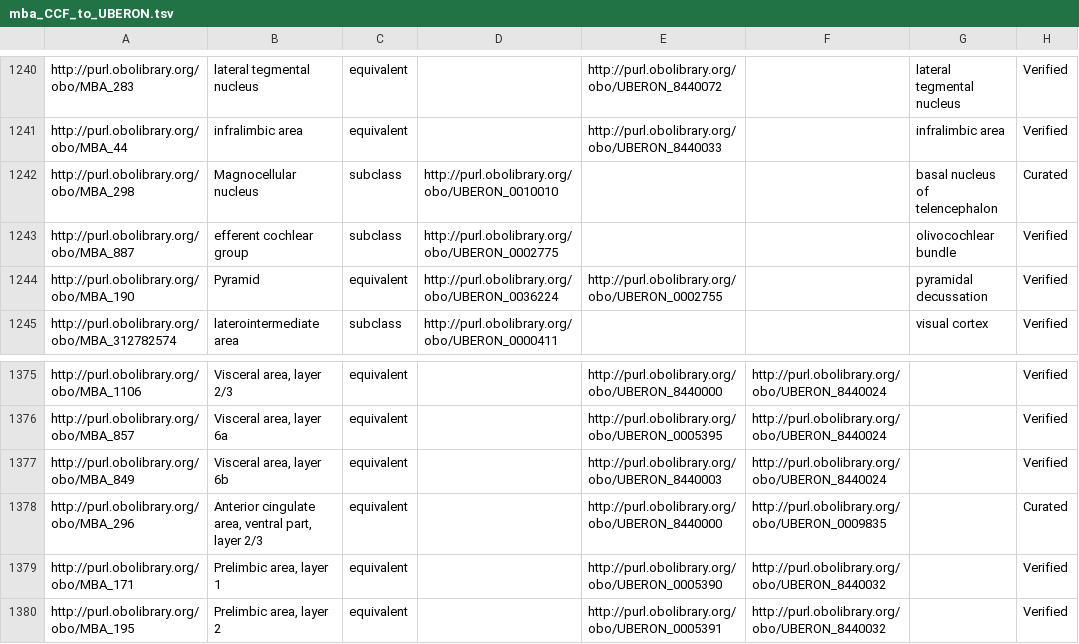
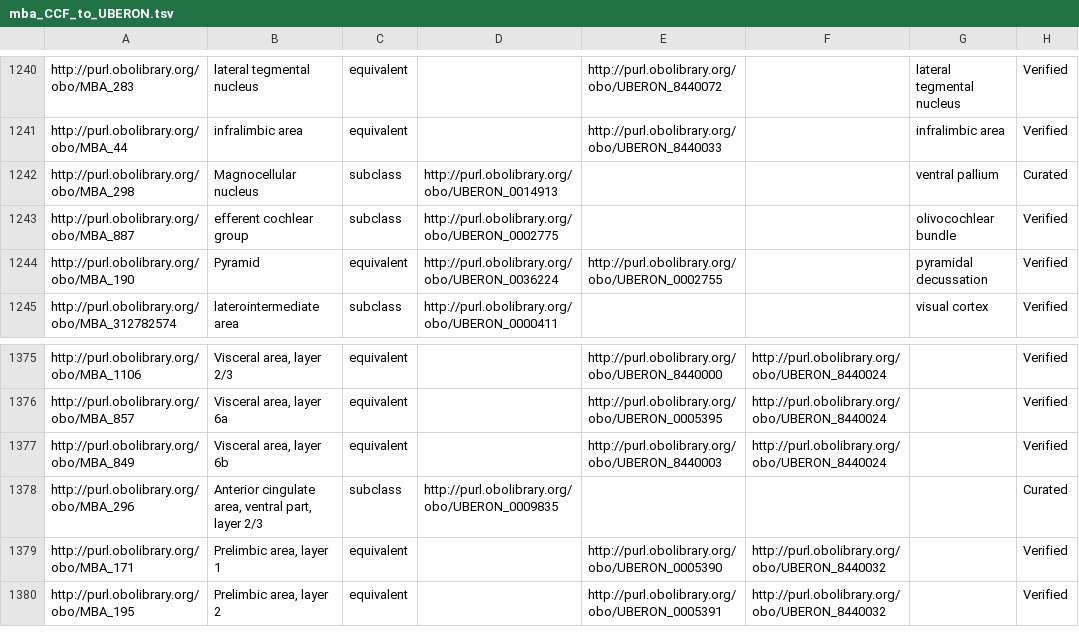
Before and after one commit to obophenotype/ABA_Uberon, a TSV file: Review/mba_CCF_to_UBERON.tsv, drawn as a sheet; only a part is shown, gaps mark what is left out; the diff names each change by its address in the sheet, - before the commit and + after, or states it on an @@ line.

Commit message:
Update mba_CCF_to_UBERON.tsv

```diff
--- a/Review/mba_CCF_to_UBERON.tsv
+++ b/Review/mba_CCF_to_UBERON.tsv
-D1242: http://purl.obolibrary.org/obo/UBERON_0010010
+D1242: http://purl.obolibrary.org/obo/UBERON_0014913
-G1242: basal nucleus of telencephalon
+G1242: ventral pallium
-C1378: equivalent
+C1378: subclass
-D1378: (empty)
+D1378: http://purl.obolibrary.org/obo/UBERON_0009835
-E1378: http://purl.obolibrary.org/obo/UBERON_8440000
+E1378: (empty)
-F1378: http://purl.obolibrary.org/obo/UBERON_0009835
+F1378: (empty)
```
